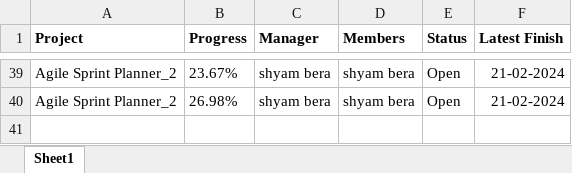
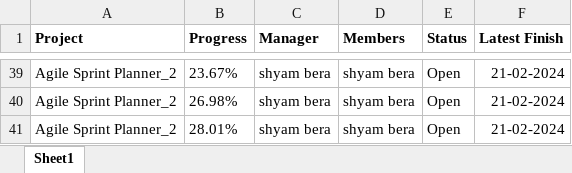
Before and after one commit to shyambera/Sxis, an Excel workbook: Projects-All Projects - 25 Jan 2024 (11.40 AM).xlsx, sheet Sheet1, drawn as a sheet; only a part is shown, gaps mark what is left out; values as stored, in another font and other column widths than the file's, no borders; the diff names each change by its address in the sheet, - before the commit and + after, or states it on an @@ line.

Commit message:
Task 39
All Null Values Collected.

```diff
--- a/Projects-All Projects - 25 Jan 2024 (11.40 AM).xlsx (sheet Sheet1)
+++ b/Projects-All Projects - 25 Jan 2024 (11.40 AM).xlsx (sheet Sheet1)
+row 41: Agile Sprint Planner_2 | 28.01% | shyam bera | shyam bera | Open | 21-02-2024
```
